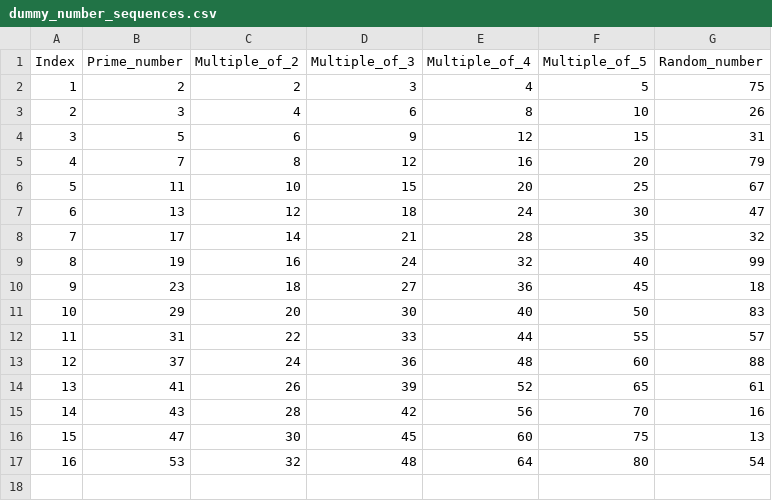
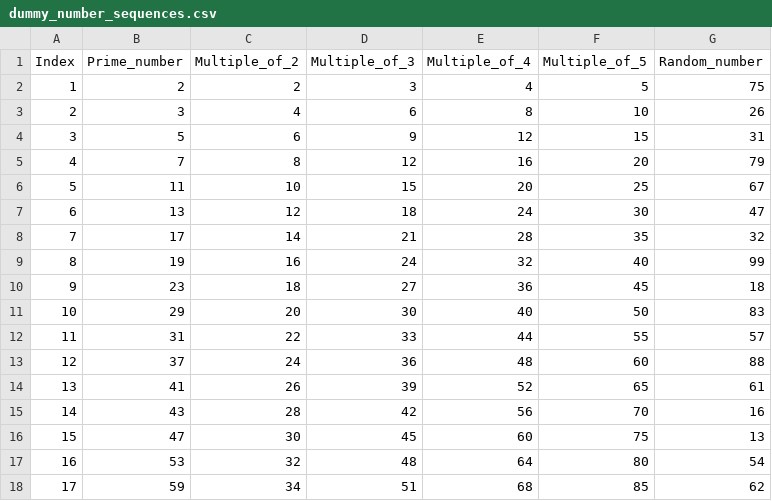
Before and after one commit to pauamorosfaro/dummy-git-zenodo-trial, a CSV file: data/dummy_number_sequences.csv, drawn as a sheet; the diff names each change by its address in the sheet, - before the commit and + after, or states it on an @@ line.

Commit message:
Add row 17 for version 0.3.0

```diff
--- a/data/dummy_number_sequences.csv
+++ b/data/dummy_number_sequences.csv
+row 18: 17 | 59 | 34 | 51 | 68 | 85 | 62
```
